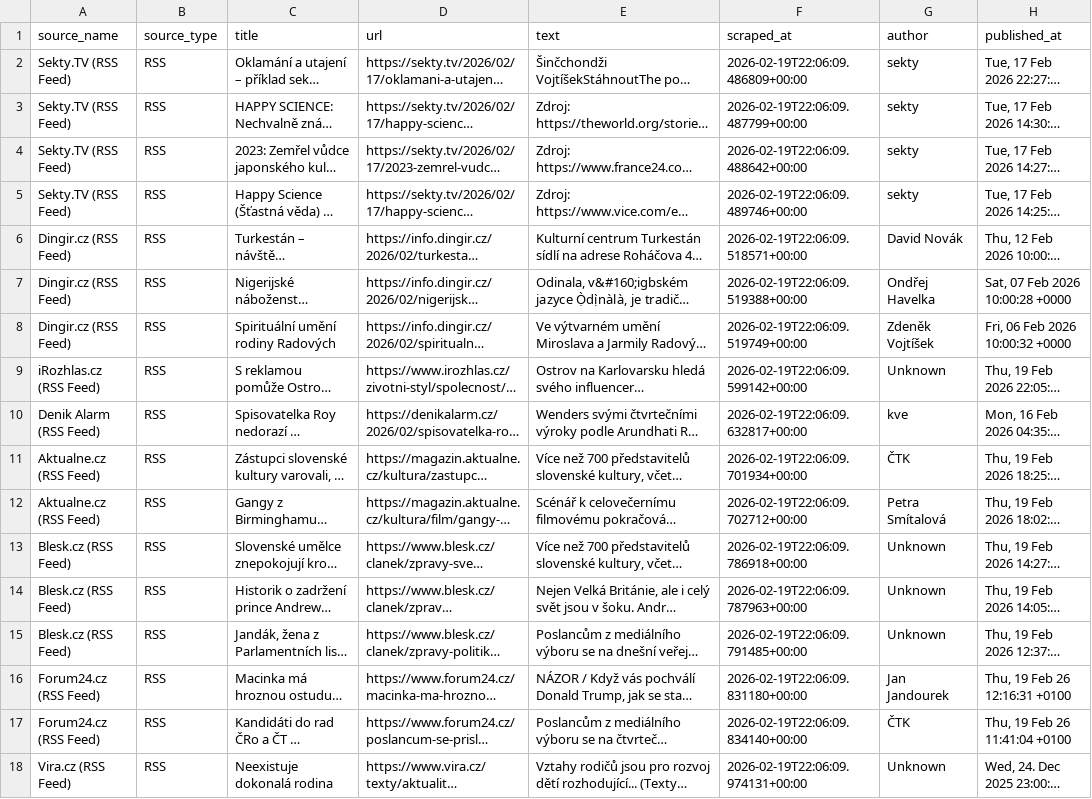
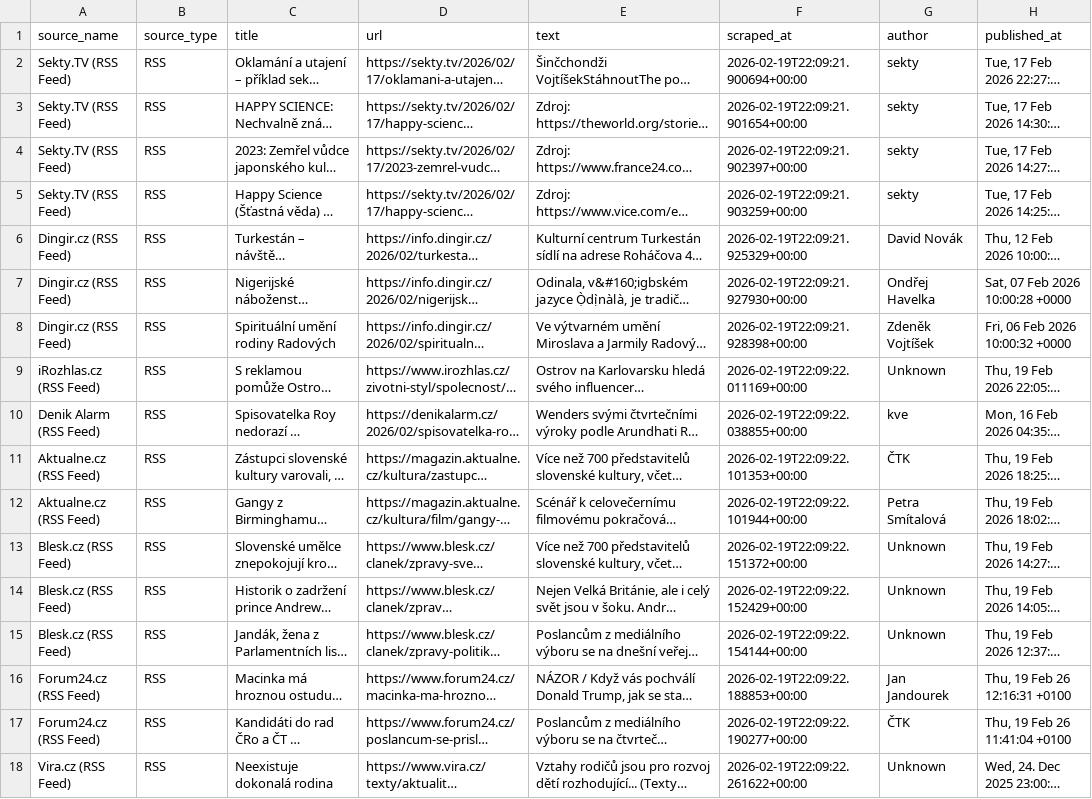
Before and after one commit to Adam8eifert/project_infinit, a CSV file: export/csv/rss_combined_raw.csv, drawn as a sheet; only a part is shown; long unchanged cells end in …; the diff names each change by its address in the sheet, - before the commit and + after, or states it on an @@ line.

```diff
--- a/export/csv/rss_combined_raw.csv
+++ b/export/csv/rss_combined_raw.csv
-F2 (scraped_at): 2026-02-19T22:06:09.486809+00:00
+F2 (scraped_at): 2026-02-19T22:09:21.900694+00:00
-F3 (scraped_at): 2026-02-19T22:06:09.487799+00:00
+F3 (scraped_at): 2026-02-19T22:09:21.901654+00:00
-F4 (scraped_at): 2026-02-19T22:06:09.488642+00:00
+F4 (scraped_at): 2026-02-19T22:09:21.902397+00:00
-F5 (scraped_at): 2026-02-19T22:06:09.489746+00:00
+F5 (scraped_at): 2026-02-19T22:09:21.903259+00:00
-F6 (scraped_at): 2026-02-19T22:06:09.518571+00:00
+F6 (scraped_at): 2026-02-19T22:09:21.925329+00:00
-F7 (scraped_at): 2026-02-19T22:06:09.519388+00:00
+F7 (scraped_at): 2026-02-19T22:09:21.927930+00:00
-F8 (scraped_at): 2026-02-19T22:06:09.519749+00:00
+F8 (scraped_at): 2026-02-19T22:09:21.928398+00:00
-F9 (scraped_at): 2026-02-19T22:06:09.599142+00:00
+F9 (scraped_at): 2026-02-19T22:09:22.011169+00:00
-F10 (scraped_at): 2026-02-19T22:06:09.632817+00:00
+F10 (scraped_at): 2026-02-19T22:09:22.038855+00:00
-F11 (scraped_at): 2026-02-19T22:06:09.701934+00:00
+F11 (scraped_at): 2026-02-19T22:09:22.101353+00:00
-F12 (scraped_at): 2026-02-19T22:06:09.702712+00:00
+F12 (scraped_at): 2026-02-19T22:09:22.101944+00:00
-F13 (scraped_at): 2026-02-19T22:06:09.786918+00:00
+F13 (scraped_at): 2026-02-19T22:09:22.151372+00:00
-F14 (scraped_at): 2026-02-19T22:06:09.787963+00:00
+F14 (scraped_at): 2026-02-19T22:09:22.152429+00:00
-F15 (scraped_at): 2026-02-19T22:06:09.791485+00:00
+F15 (scraped_at): 2026-02-19T22:09:22.154144+00:00
-F16 (scraped_at): 2026-02-19T22:06:09.831180+00:00
+F16 (scraped_at): 2026-02-19T22:09:22.188853+00:00
-F17 (scraped_at): 2026-02-19T22:06:09.834140+00:00
+F17 (scraped_at): 2026-02-19T22:09:22.190277+00:00
-F18 (scraped_at): 2026-02-19T22:06:09.974131+00:00
+F18 (scraped_at): 2026-02-19T22:09:22.261622+00:00
```
Also changed, not shown: 2 other files.
